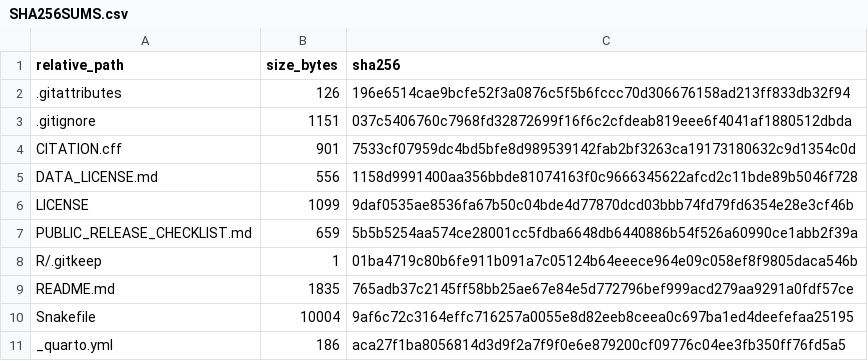
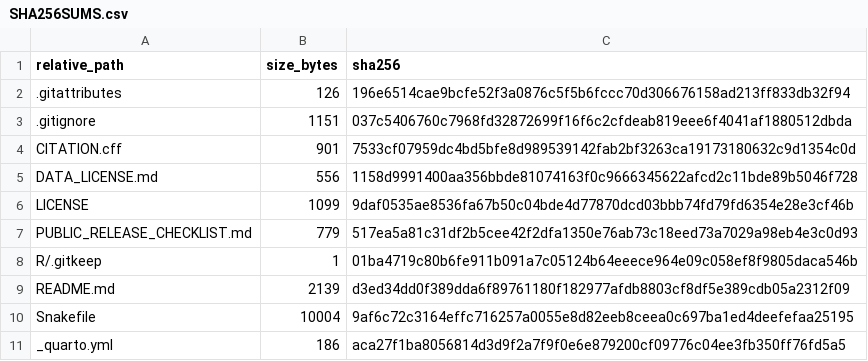
Before and after one commit to benteng-ma/hpylori-amr-transportability, a CSV file: SHA256SUMS.csv, drawn as a sheet; only a part is shown.

```diff
--- a/SHA256SUMS.csv
+++ b/SHA256SUMS.csv
@@ -6,5 +6,5 @@ DATA_LICENSE.md,556,1158d9991400aa356bbde81074163f0c9666345622afcd2c11bde89b5046
 LICENSE,1099,9daf0535ae8536fa67b50c04bde4d77870dcd03bbb74fd79fd6354e28e3cf46b
-PUBLIC_RELEASE_CHECKLIST.md,659,5b5b5254aa574ce28001cc5fdba6648db6440886b54f526a60990ce1abb2f39a
+PUBLIC_RELEASE_CHECKLIST.md,779,517ea5a81c31df2b5cee42f2dfa1350e76ab73c18eed73a7029a98eb4e3c0d93
 R/.gitkeep,1,01ba4719c80b6fe911b091a7c05124b64eeece964e09c058ef8f9805daca546b
-README.md,1835,765adb37c2145ff58bb25ae67e84e5d772796bef999acd279aa9291a0fdf57ce
+README.md,2139,d3ed34dd0f389dda6f89761180f182977afdb8803cf8df5e389cdb05a2312f09
 Snakefile,10004,9af6c72c3164effc716257a0055e8d82eeb8ceea0c697ba1ed4deefefaa25195
```
Also changed, not shown: 2 other files.
